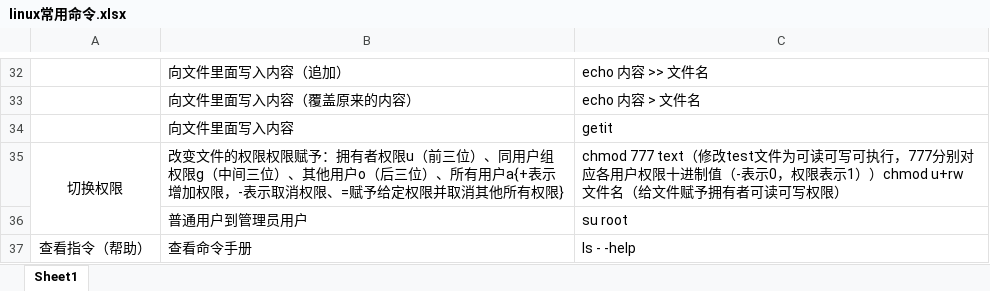
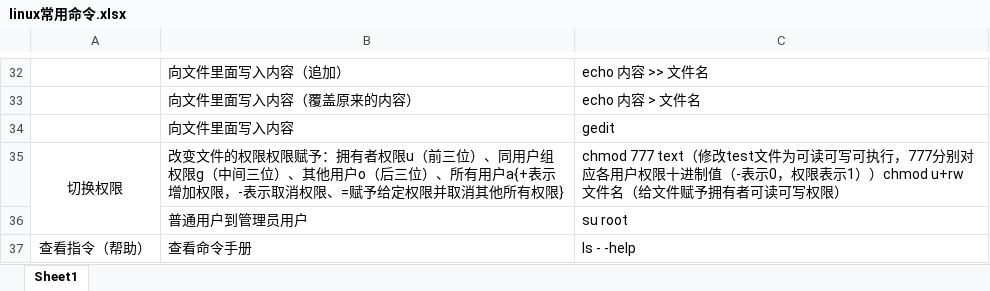
Before and after one commit to shili520/good-good-study-, an Excel workbook: linux常用命令.xlsx, sheet Sheet1, drawn as a sheet; only a part is shown, gaps mark what is left out; values as stored, in another font and other column widths than the file's, no borders; the diff names each change by its address in the sheet, - before the commit and + after, or states it on an @@ line.

Commit message:
Update linux常用命令.xlsx

```diff
--- a/linux常用命令.xlsx (sheet Sheet1)
+++ b/linux常用命令.xlsx (sheet Sheet1)
-C34: getit
+C34: gedit
```
